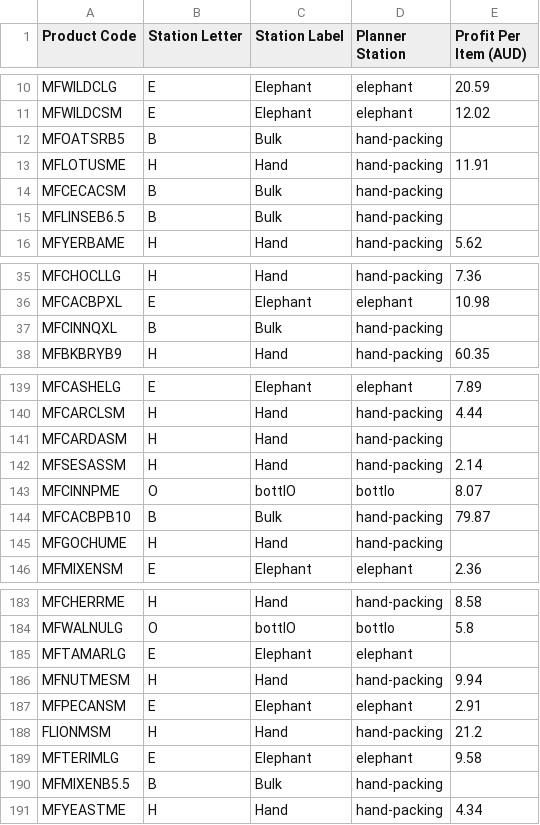
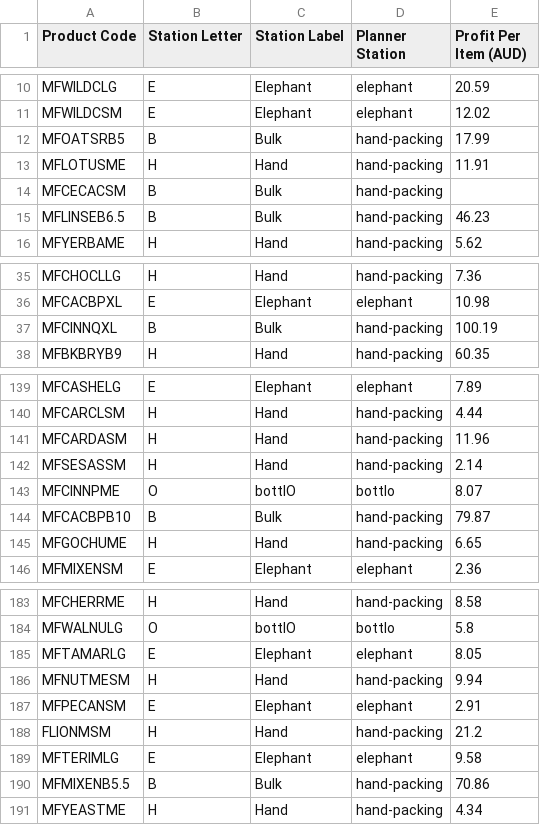
Before and after one commit to production-del/mp4, a CSV file: data/product-profit.csv, drawn as a sheet; only a part is shown, gaps mark what is left out; the diff covers the shown part only.

```diff
--- a/data/product-profit.csv
+++ b/data/product-profit.csv
@@ -11,6 +11,6 @@ MFWILDCLG,E,Elephant,elephant,20.59
 MFWILDCSM,E,Elephant,elephant,12.02
-MFOATSRB5,B,Bulk,hand-packing,
+MFOATSRB5,B,Bulk,hand-packing,17.99
 MFLOTUSME,H,Hand,hand-packing,11.91
 MFCECACSM,B,Bulk,hand-packing,
-MFLINSEB6.5,B,Bulk,hand-packing,
+MFLINSEB6.5,B,Bulk,hand-packing,46.23
 MFYERBAME,H,Hand,hand-packing,5.62
@@ -36,3 +36,3 @@ MFCHOCLLG,H,Hand,hand-packing,7.36
 MFCACBPXL,E,Elephant,elephant,10.98
-MFCINNQXL,B,Bulk,hand-packing,
+MFCINNQXL,B,Bulk,hand-packing,100.19
 MFBKBRYB9,H,Hand,hand-packing,60.35
@@ -140,3 +140,3 @@ MFCASHELG,E,Elephant,elephant,7.89
 MFCARCLSM,H,Hand,hand-packing,4.44
-MFCARDASM,H,Hand,hand-packing,
+MFCARDASM,H,Hand,hand-packing,11.96
 MFSESASSM,H,Hand,hand-packing,2.14
@@ -144,3 +144,3 @@ MFCINNPME,O,bottlO,bottlo,8.07
 MFCACBPB10,B,Bulk,hand-packing,79.87
-MFGOCHUME,H,Hand,hand-packing,
+MFGOCHUME,H,Hand,hand-packing,6.65
 MFMIXENSM,E,Elephant,elephant,2.36
@@ -184,3 +184,3 @@ MFCHERRME,H,Hand,hand-packing,8.58
 MFWALNULG,O,bottlO,bottlo,5.8
-MFTAMARLG,E,Elephant,elephant,
+MFTAMARLG,E,Elephant,elephant,8.05
 MFNUTMESM,H,Hand,hand-packing,9.94
@@ -189,3 +189,3 @@ FLIONMSM,H,Hand,hand-packing,21.2
 MFTERIMLG,E,Elephant,elephant,9.58
-MFMIXENB5.5,B,Bulk,hand-packing,
+MFMIXENB5.5,B,Bulk,hand-packing,70.86
 MFYEASTME,H,Hand,hand-packing,4.34
```
Also changed, not shown: 2 added rows and 12 edited cells elsewhere in this file, data/_profit-input.tsv, 35 other files.
